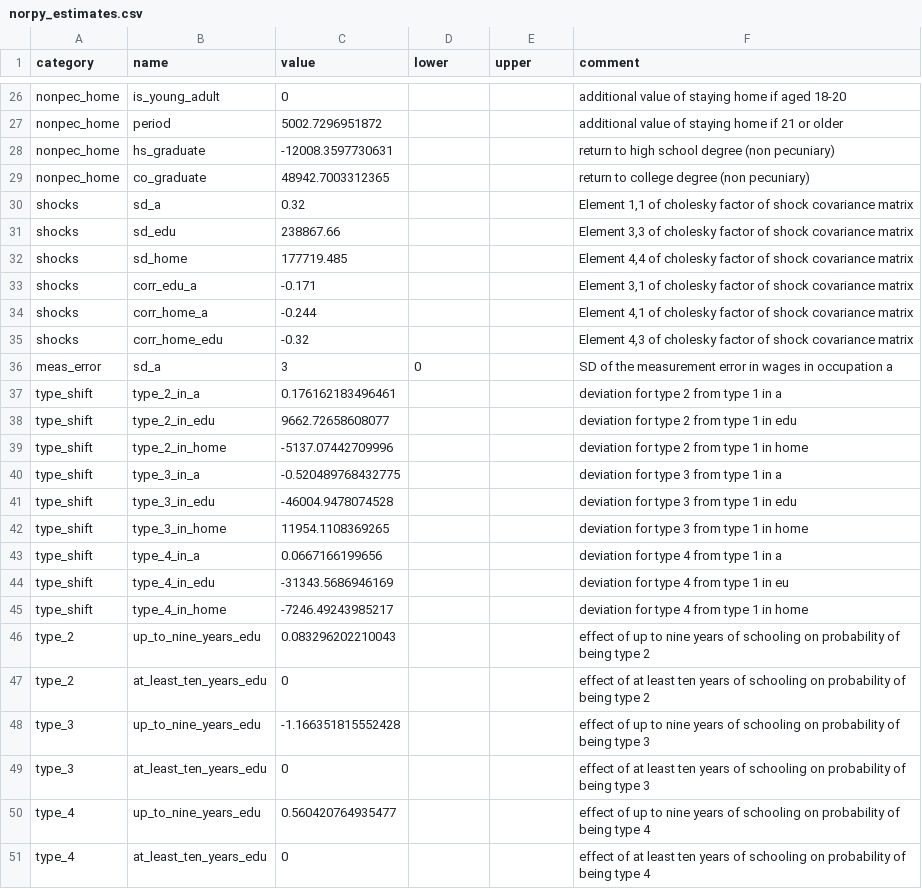
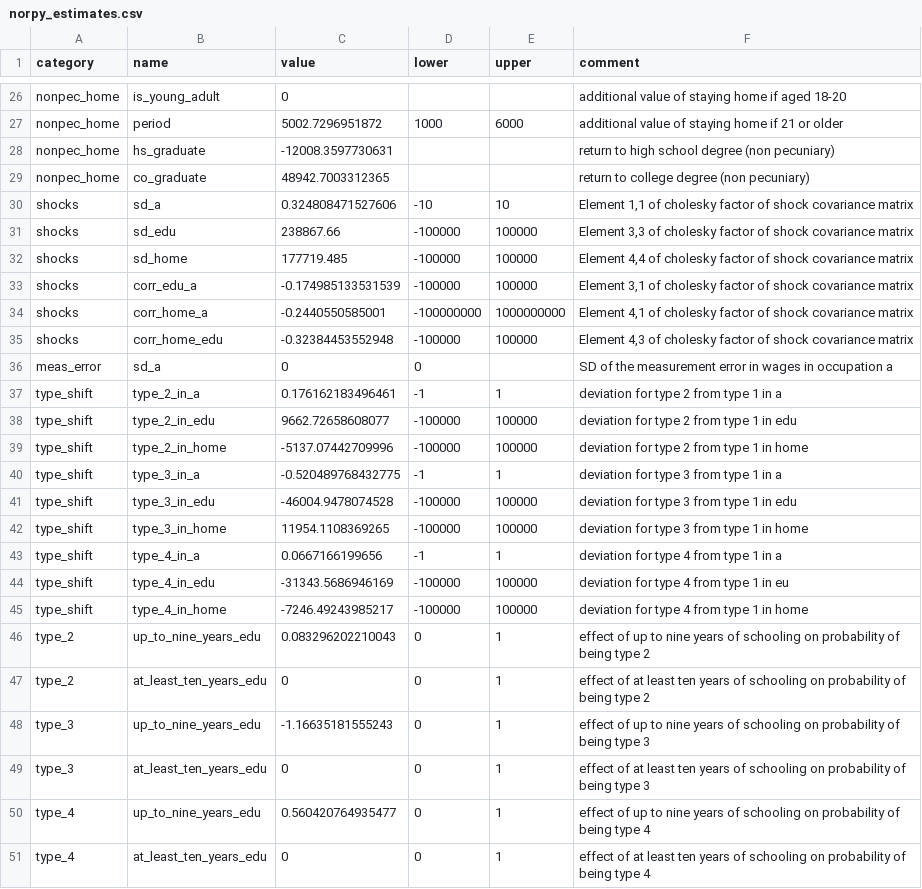
Before and after one commit to mo2561057/respy_fixed, a CSV file: ressources/norpy_estimates.csv, drawn as a sheet; only a part is shown, gaps mark what is left out; the diff covers the shown part only; the diff names each change by its address in the sheet, - before the commit and + after, or states it on an @@ line.

```diff
--- a/ressources/norpy_estimates.csv
+++ b/ressources/norpy_estimates.csv
-D27 (lower): (empty)
+D27 (lower): 1000
-E27 (upper): (empty)
+E27 (upper): 6000
-C30 (value): 0.32
+C30 (value): 0.324808471527606
-D30 (lower): (empty)
+D30 (lower): -10
-E30 (upper): (empty)
+E30 (upper): 10
-D31:D33 (lower): (empty)
+D31:D33 (lower): -100000
-E31:E33 (upper): (empty)
+E31:E33 (upper): 100000
-C33 (value): -0.171
+C33 (value): -0.174985133531539
-C34 (value): -0.244
+C34 (value): -0.2440550585001
-D34 (lower): (empty)
+D34 (lower): -100000000
-E34 (upper): (empty)
+E34 (upper): 1000000000
-C35 (value): -0.32
+C35 (value): -0.32384453552948
-D35 (lower): (empty)
+D35 (lower): -100000
-E35 (upper): (empty)
+E35 (upper): 100000
-C36 (value): 3
+C36 (value): 0
-D37 (lower): (empty)
+D37 (lower): -1
-E37 (upper): (empty)
+E37 (upper): 1
-D38:D39 (lower): (empty)
+D38:D39 (lower): -100000
-E38:E39 (upper): (empty)
+E38:E39 (upper): 100000
-D40 (lower): (empty)
+D40 (lower): -1
-E40 (upper): (empty)
+E40 (upper): 1
-D41:D42 (lower): (empty)
+D41:D42 (lower): -100000
-E41:E42 (upper): (empty)
+E41:E42 (upper): 100000
-D43 (lower): (empty)
+D43 (lower): -1
-E43 (upper): (empty)
+E43 (upper): 1
-D44:D45 (lower): (empty)
+D44:D45 (lower): -100000
-E44:E45 (upper): (empty)
+E44:E45 (upper): 100000
-D46:D51 (lower): (empty)
+D46:D51 (lower): 0
-E46:E51 (upper): (empty)
+E46:E51 (upper): 1
-C48 (value): -1.166351815552428
+C48 (value): -1.16635181555243
```
Also changed, not shown: 36 edited cells elsewhere in this file, 4 other files.
